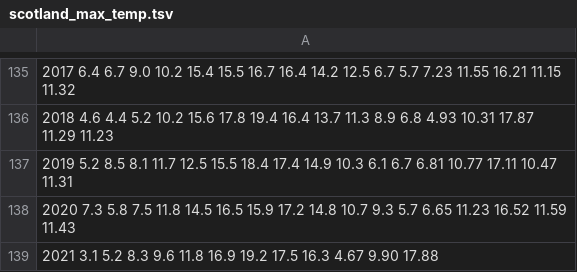
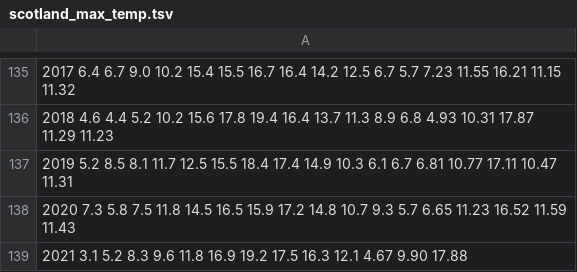
Before and after one commit to Scottish-Tech-Army/STAClimateDashboard, a TSV file: data/historical_meteo_data/scotland_max_temp.tsv, drawn as a sheet; only a part is shown, gaps mark what is left out; the diff names each change by its address in the sheet, - before the commit and + after, or states it on an @@ line.

```diff
--- a/data/historical_meteo_data/scotland_max_temp.tsv
+++ b/data/historical_meteo_data/scotland_max_temp.tsv
-A139: …17.5 16.3 4.67 9.90…
+A139: …17.5 16.3 12.1 4.67 9.90…
```
Also changed, not shown: data/historical_meteo_data/lerwick.tsv, data/historical_meteo_data/scotland_mean_temp.tsv, 2 other files.
